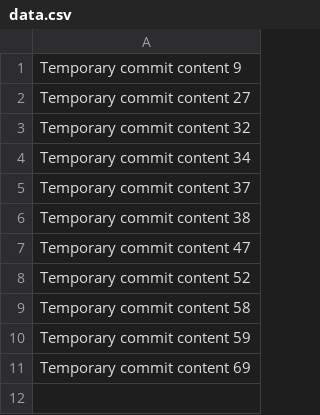
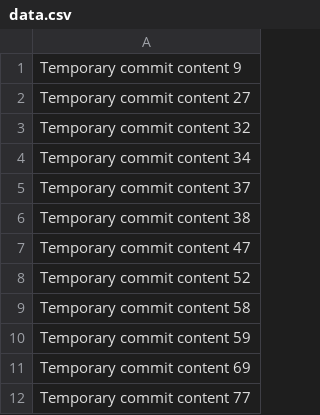
Before and after one commit to ti4n81/portfolio-website, a CSV file: data.csv, drawn as a sheet.

```diff
--- a/data.csv
+++ b/data.csv
@@ -11 +11,2 @@ Temporary commit content 59
 Temporary commit content 69
+Temporary commit content 77
```
